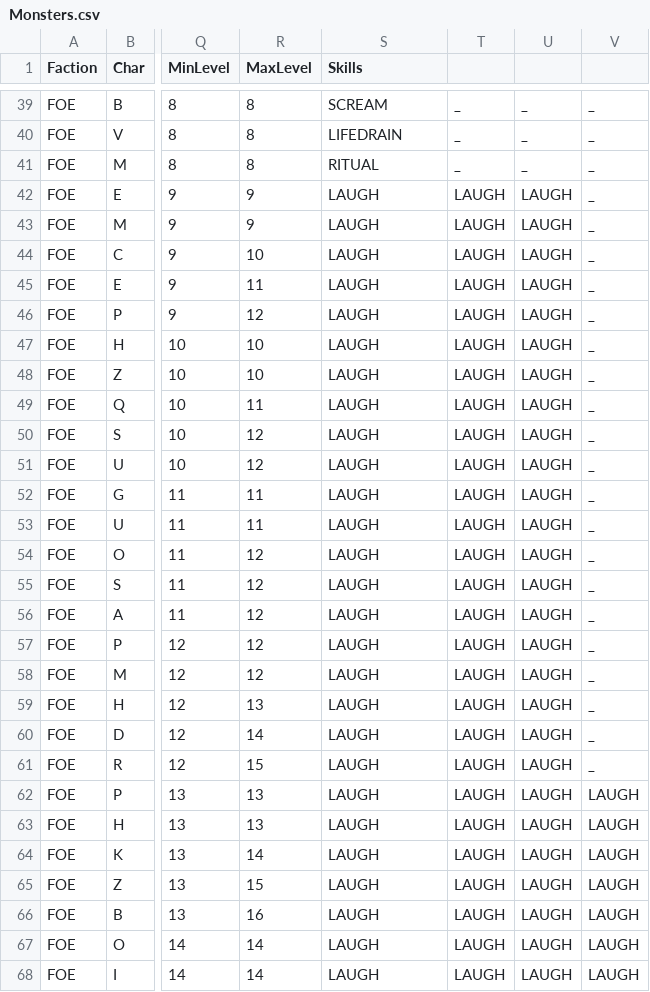
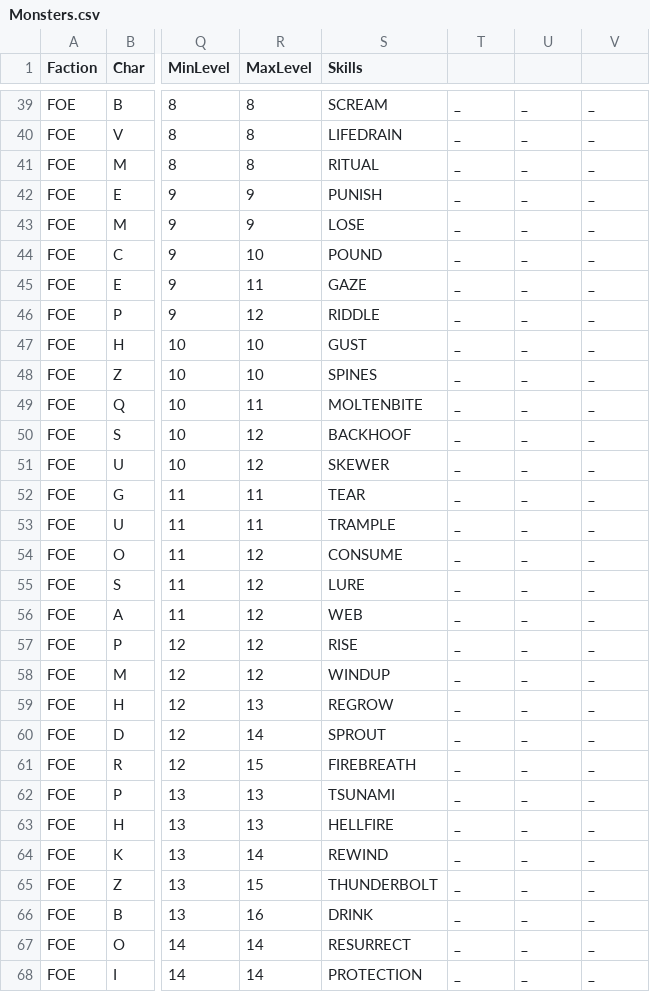
Before and after one commit to Gus314/Picaro, a CSV file: data/Monsters.csv, drawn as a sheet; only a part is shown, gaps mark what is left out; the diff covers the shown part only; the diff names each change by its address in the sheet, - before the commit and + after, or states it on an @@ line.

Commit message:
Added act 3 monster skills and placeholders for act 4 monster skills. Also added initial CombatHelper class to attempt to unify skill behaviour, further work still required.

```diff
--- a/data/Monsters.csv
+++ b/data/Monsters.csv
-S42 (Skills): LAUGH
+S42 (Skills): PUNISH
-T42:T68: LAUGH
+T42:T68: _
-U42:U68: LAUGH
+U42:U68: _
-S43 (Skills): LAUGH
+S43 (Skills): LOSE
-S44 (Skills): LAUGH
+S44 (Skills): POUND
-S45 (Skills): LAUGH
+S45 (Skills): GAZE
-S46 (Skills): LAUGH
+S46 (Skills): RIDDLE
-S47 (Skills): LAUGH
+S47 (Skills): GUST
-S48 (Skills): LAUGH
+S48 (Skills): SPINES
-S49 (Skills): LAUGH
+S49 (Skills): MOLTENBITE
-S50 (Skills): LAUGH
+S50 (Skills): BACKHOOF
-S51 (Skills): LAUGH
+S51 (Skills): SKEWER
-S52 (Skills): LAUGH
+S52 (Skills): TEAR
-S53 (Skills): LAUGH
+S53 (Skills): TRAMPLE
-S54 (Skills): LAUGH
+S54 (Skills): CONSUME
-S55 (Skills): LAUGH
+S55 (Skills): LURE
-S56 (Skills): LAUGH
+S56 (Skills): WEB
-S57 (Skills): LAUGH
+S57 (Skills): RISE
-S58 (Skills): LAUGH
+S58 (Skills): WINDUP
-S59 (Skills): LAUGH
+S59 (Skills): REGROW
-S60 (Skills): LAUGH
+S60 (Skills): SPROUT
-S61 (Skills): LAUGH
+S61 (Skills): FIREBREATH
-S62 (Skills): LAUGH
+S62 (Skills): TSUNAMI
-V62:V68: LAUGH
+V62:V68: _
-S63 (Skills): LAUGH
+S63 (Skills): HELLFIRE
-S64 (Skills): LAUGH
+S64 (Skills): REWIND
-S65 (Skills): LAUGH
+S65 (Skills): THUNDERBOLT
-S66 (Skills): LAUGH
+S66 (Skills): DRINK
-S67 (Skills): LAUGH
+S67 (Skills): RESURRECT
-S68 (Skills): LAUGH
+S68 (Skills): PROTECTION
```
Also changed, not shown: 52 edited cells elsewhere in this file, 44 other files.
